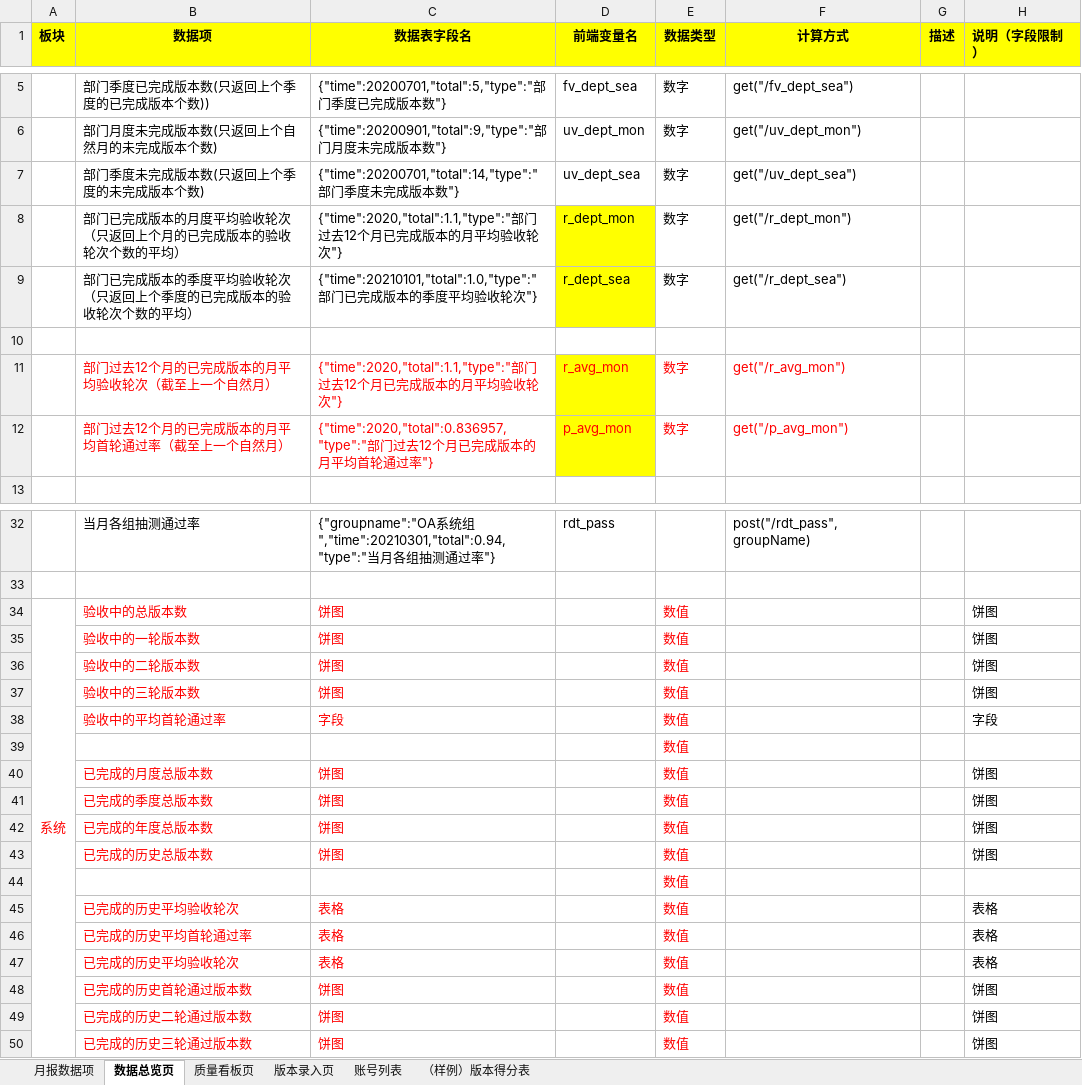
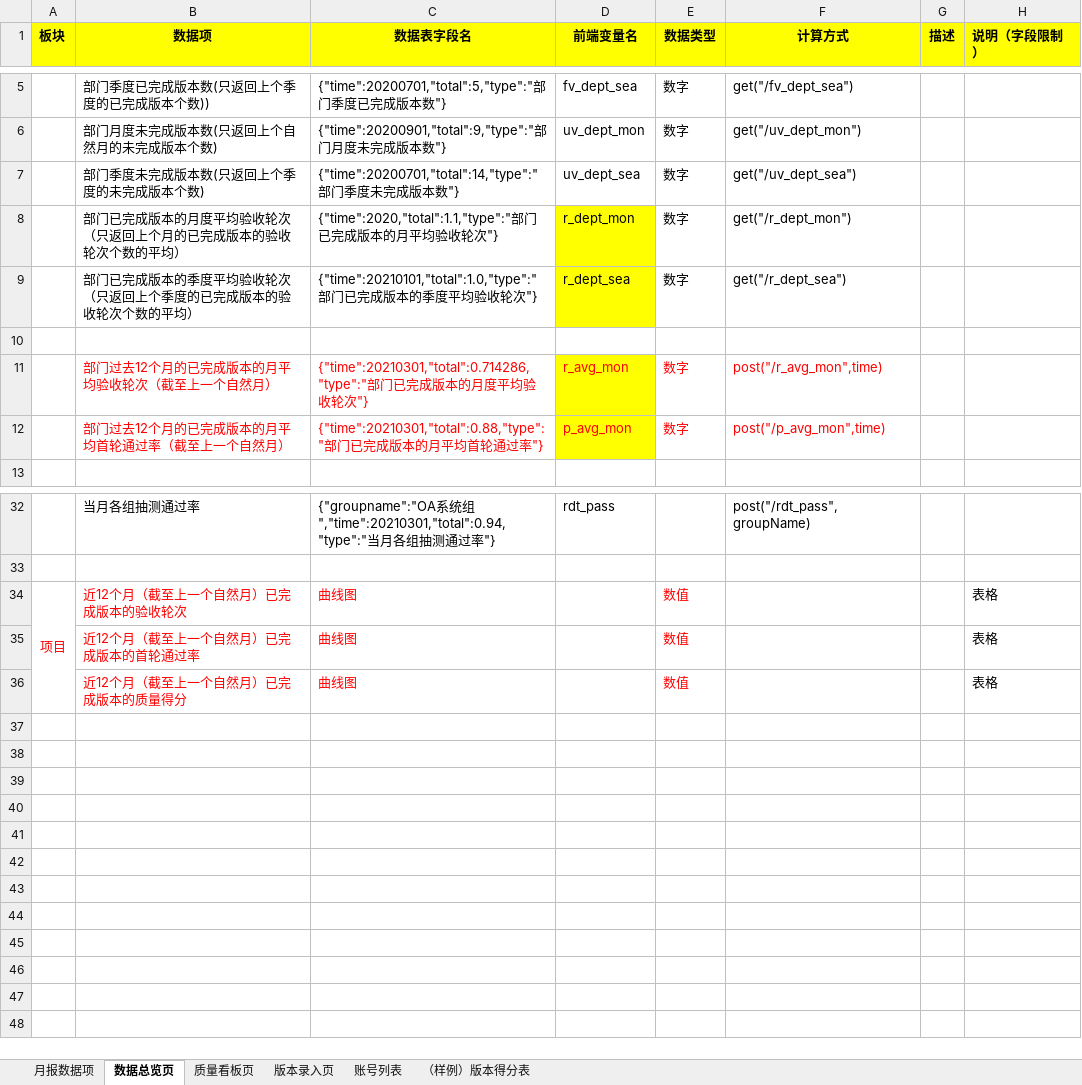
Before and after one commit to lhk0705/scoreIndex, an Excel workbook: static/需求/字段(11.0).xlsx, sheet 数据总览页, drawn as a sheet; only a part is shown, gaps mark what is left out; values as stored, in another font and other column widths than the file's, no borders; removed rows and columns are numbered as before the commit, all else as after; the diff names each change by its address in the sheet, - before the commit and + after, or states it on an @@ line.

```diff
--- a/static/需求/字段(11.0).xlsx (sheet 数据总览页)
+++ b/static/需求/字段(11.0).xlsx (sheet 数据总览页)
-C8 (数据表字段名): …部门过去12个月已完…
+C8 (数据表字段名): …部门已完…
-C11 (数据表字段名): {"time":2020,"total":1.1,"type":"部门过去12个月已完成版本的月平均…
+C11 (数据表字段名): {"time":20210301,"total":0.714286,"type":"部门已完成版本的月度平均…
-F11 (计算方式): get("/r_avg_mon")
+F11 (计算方式): post("/r_avg_mon",time)
-C12 (数据表字段名): {"time":2020,"total":0.836957,"type":"部门过去12个月已完…
+C12 (数据表字段名): {"time":20210301,"total":0.88,"type":"部门已完…
-F12 (计算方式): get("/p_avg_mon")
+F12 (计算方式): post("/p_avg_mon",time)
-row 34: 系统 | 验收中的总版本数 | 饼图 |  | 数值 |  |  | 饼图
-row 35:  | 验收中的一轮版本数 | 饼图 |  | 数值 |  |  | 饼图
-row 36:  | 验收中的二轮版本数 | 饼图 |  | 数值 |  |  | 饼图
-row 37:  | 验收中的三轮版本数 | 饼图 |  | 数值 |  |  | 饼图
-row 38:  | 验收中的平均首轮通过率 | 字段 |  | 数值 |  |  | 字段
-row 39:  |  |  |  | 数值
-row 40:  | 已完成的月度总版本数 | 饼图 |  | 数值 |  |  | 饼图
-row 41:  | 已完成的季度总版本数 | 饼图 |  | 数值 |  |  | 饼图
-row 42:  | 已完成的年度总版本数 | 饼图 |  | 数值 |  |  | 饼图
-row 43:  | 已完成的历史总版本数 | 饼图 |  | 数值 |  |  | 饼图
-row 44:  |  |  |  | 数值
-row 45:  | 已完成的历史平均验收轮次 | 表格 |  | 数值 |  |  | 表格
+row 34: 项目 | 近12个月（截至上一个自然月）已完成版本的验收轮次 | 曲线图 |  | 数值 |  |  | 表格
-B35 (数据项): 已完成的历史平均首轮通过率
+B35 (数据项): 近12个月（截至上一个自然月）已完成版本的首轮通过率
-C35:C36 (数据表字段名): 表格
+C35:C36 (数据表字段名): 曲线图
-B36 (数据项): 已完成的历史平均验收轮次
+B36 (数据项): 近12个月（截至上一个自然月）已完成版本的质量得分
-row 48:  | 已完成的历史首轮通过版本数 | 饼图 |  | 数值 |  |  | 饼图
-row 49:  | 已完成的历史二轮通过版本数 | 饼图 |  | 数值 |  |  | 饼图
-row 50:  | 已完成的历史三轮通过版本数 | 饼图 |  | 数值 |  |  | 饼图
```
Also changed, not shown: sheet 质量看板页, 16 other files.
